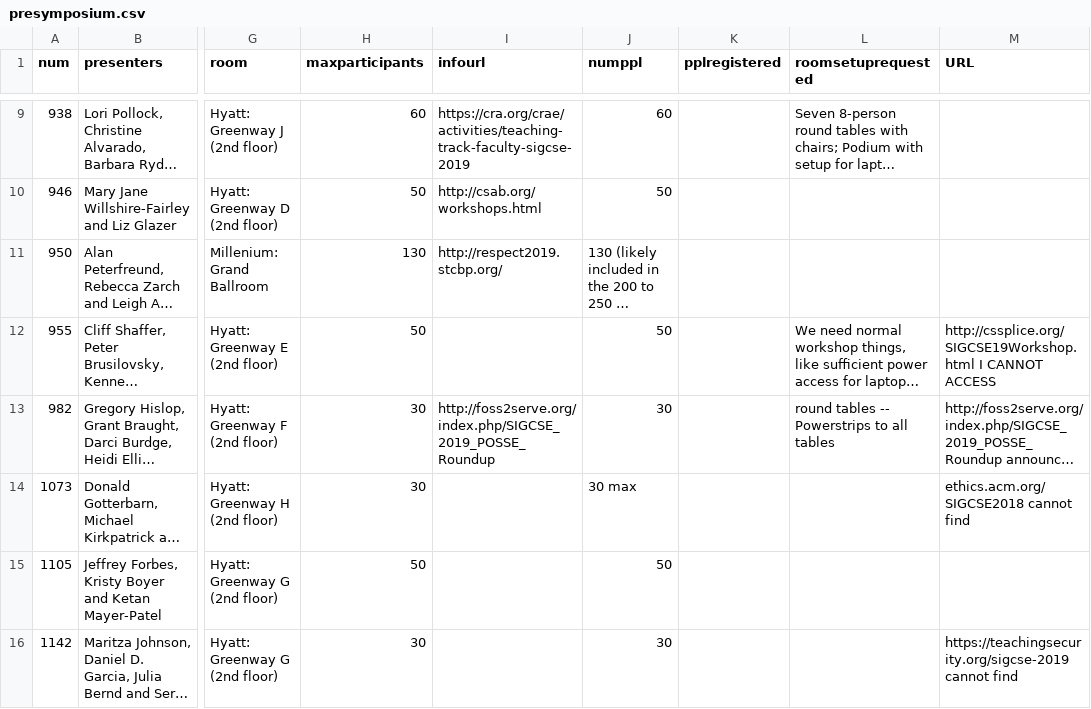
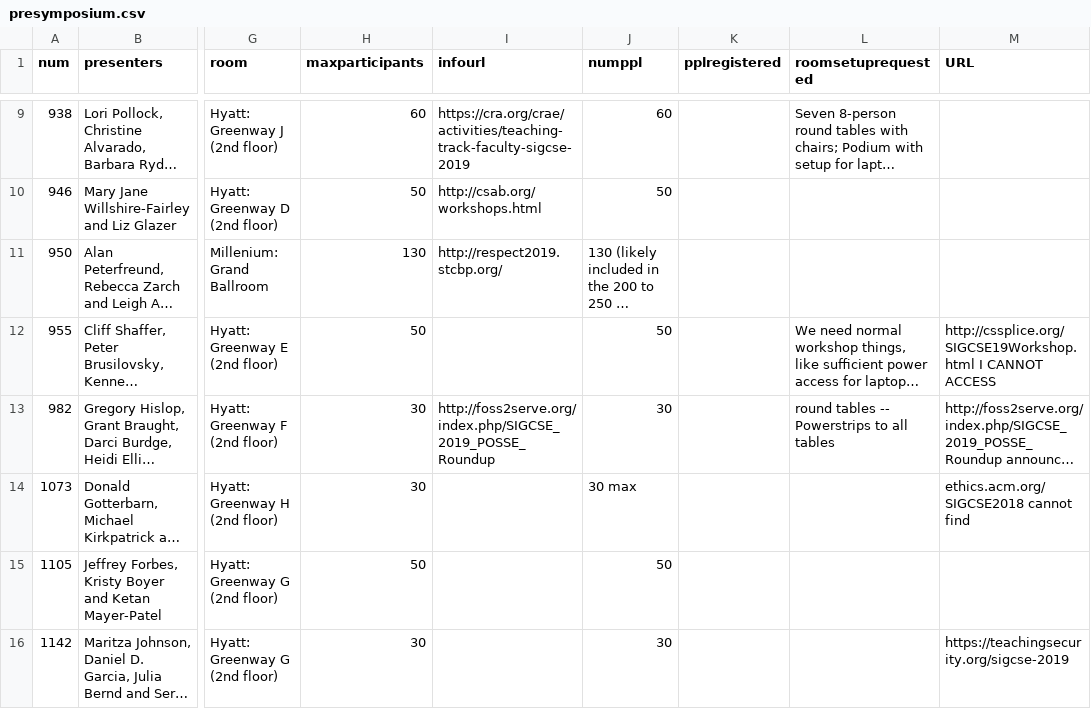
Before and after one commit to sheckman/sigcse2019, a CSV file: _data/presymposium.csv, drawn as a sheet; only a part is shown, gaps mark what is left out; long unchanged cells end in …; the diff covers the shown part only; the diff names each change by its address in the sheet, - before the commit and + after, or states it on an @@ line.

```diff
--- a/_data/presymposium.csv
+++ b/_data/presymposium.csv
-M16 (URL): https://teachingsecurity.org/sigcse-2019 cannot find
+M16 (URL): https://teachingsecurity.org/sigcse-2019
```
Also changed, not shown: 2 added rows elsewhere in this file.
